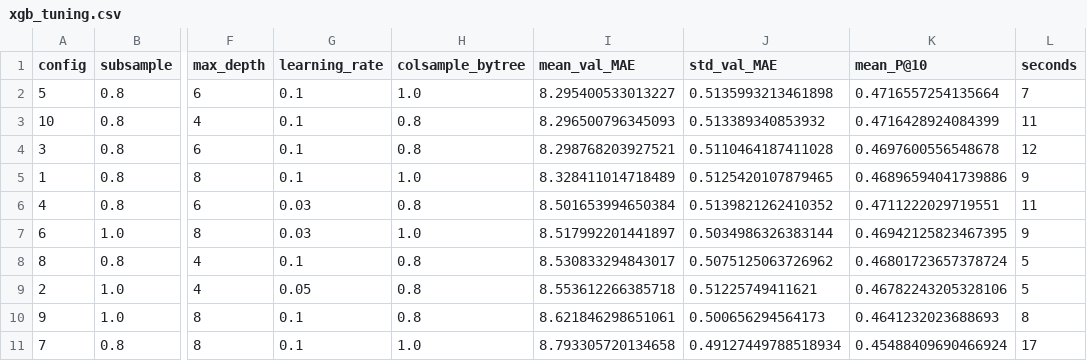
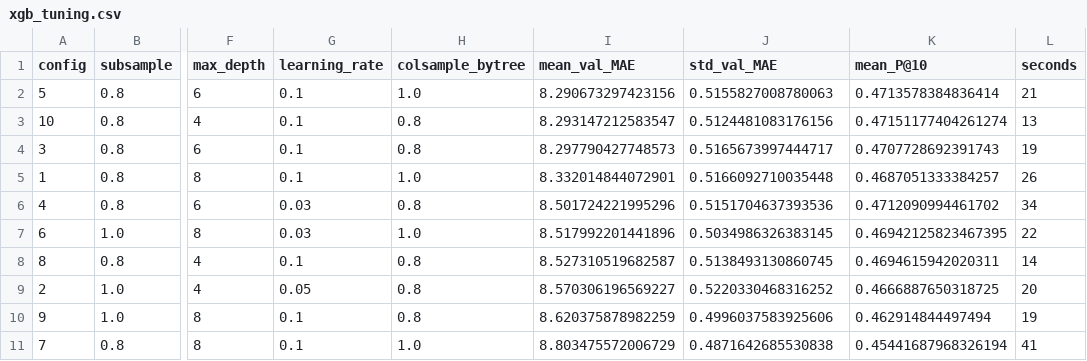
Before and after one commit to VicenteAlfonsoB/nyc-taxi-fleet-optimization, a CSV file: reports/tables/xgb_tuning.csv, drawn as a sheet; only a part is shown, gaps mark what is left out; the diff names each change by its address in the sheet, - before the commit and + after, or states it on an @@ line.

```diff
--- a/reports/tables/xgb_tuning.csv
+++ b/reports/tables/xgb_tuning.csv
-I2 (mean_val_MAE): 8.295400533013227
+I2 (mean_val_MAE): 8.290673297423156
-J2 (std_val_MAE): 0.5135993213461898
+J2 (std_val_MAE): 0.5155827008780063
-K2 (mean_P@10): 0.4716557254135664
+K2 (mean_P@10): 0.4713578384836414
-L2 (seconds): 7
+L2 (seconds): 21
-I3 (mean_val_MAE): 8.296500796345093
+I3 (mean_val_MAE): 8.293147212583547
-J3 (std_val_MAE): 0.513389340853932
+J3 (std_val_MAE): 0.5124481083176156
-K3 (mean_P@10): 0.4716428924084399
+K3 (mean_P@10): 0.47151177404261274
-L3 (seconds): 11
+L3 (seconds): 13
-I4 (mean_val_MAE): 8.298768203927521
+I4 (mean_val_MAE): 8.297790427748573
-J4 (std_val_MAE): 0.5110464187411028
+J4 (std_val_MAE): 0.5165673997444717
-K4 (mean_P@10): 0.4697600556548678
+K4 (mean_P@10): 0.4707728692391743
-L4 (seconds): 12
+L4 (seconds): 19
-I5 (mean_val_MAE): 8.328411014718489
+I5 (mean_val_MAE): 8.332014844072901
-J5 (std_val_MAE): 0.5125420107879465
+J5 (std_val_MAE): 0.5166092710035448
-K5 (mean_P@10): 0.46896594041739886
+K5 (mean_P@10): 0.4687051333384257
-L5 (seconds): 9
+L5 (seconds): 26
-I6 (mean_val_MAE): 8.501653994650384
+I6 (mean_val_MAE): 8.501724221995296
-J6 (std_val_MAE): 0.5139821262410352
+J6 (std_val_MAE): 0.5151704637393536
-K6 (mean_P@10): 0.4711222029719551
+K6 (mean_P@10): 0.4712090994461702
-L6 (seconds): 11
+L6 (seconds): 34
-I7 (mean_val_MAE): 8.517992201441897
+I7 (mean_val_MAE): 8.517992201441896
-J7 (std_val_MAE): 0.5034986326383144
+J7 (std_val_MAE): 0.5034986326383145
-L7 (seconds): 9
+L7 (seconds): 22
-I8 (mean_val_MAE): 8.530833294843017
+I8 (mean_val_MAE): 8.527310519682587
-J8 (std_val_MAE): 0.5075125063726962
+J8 (std_val_MAE): 0.5138493130860745
-K8 (mean_P@10): 0.46801723657378724
+K8 (mean_P@10): 0.4694615942020311
-L8 (seconds): 5
+L8 (seconds): 14
-I9 (mean_val_MAE): 8.553612266385718
+I9 (mean_val_MAE): 8.570306196569227
-J9 (std_val_MAE): 0.51225749411621
+J9 (std_val_MAE): 0.5220330468316252
-K9 (mean_P@10): 0.46782243205328106
+K9 (mean_P@10): 0.4666887650318725
-L9 (seconds): 5
+L9 (seconds): 20
-I10 (mean_val_MAE): 8.621846298651061
+I10 (mean_val_MAE): 8.620375878982259
-J10 (std_val_MAE): 0.500656294564173
+J10 (std_val_MAE): 0.4996037583925606
-K10 (mean_P@10): 0.4641232023688693
+K10 (mean_P@10): 0.462914844497494
-L10 (seconds): 8
+L10 (seconds): 19
-I11 (mean_val_MAE): 8.793305720134658
+I11 (mean_val_MAE): 8.803475572006729
-J11 (std_val_MAE): 0.49127449788518934
+J11 (std_val_MAE): 0.4871642685530838
-K11 (mean_P@10): 0.45488409690466924
+K11 (mean_P@10): 0.45441687968326194
-L11 (seconds): 17
+L11 (seconds): 41
```
Also changed, not shown: reports/tables/nn_tuning.csv, reports/tables/svr_tuning.csv, 11 other files.
